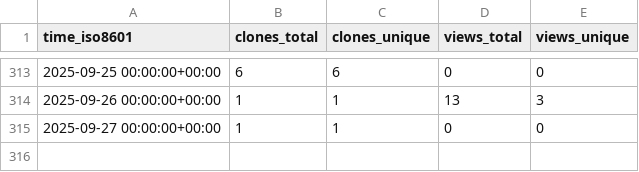
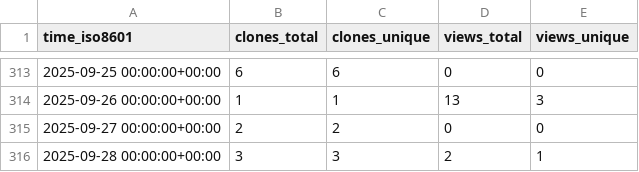
Before and after one commit to CBICA/NiChart_Project, a CSV file: CBICA/NiChart_Project/ghrs-data/views_clones_aggregate.csv, drawn as a sheet; only a part is shown, gaps mark what is left out.

```diff
--- a/CBICA/NiChart_Project/ghrs-data/views_clones_aggregate.csv
+++ b/CBICA/NiChart_Project/ghrs-data/views_clones_aggregate.csv
@@ -314,2 +314,3 @@ time_iso8601,clones_total,clones_unique,views_total,views_unique
 2025-09-26 00:00:00+00:00,1,1,13,3
-2025-09-27 00:00:00+00:00,1,1,0,0
+2025-09-27 00:00:00+00:00,2,2,0,0
+2025-09-28 00:00:00+00:00,3,3,2,1
```
Also changed, not shown: 1 other file.
